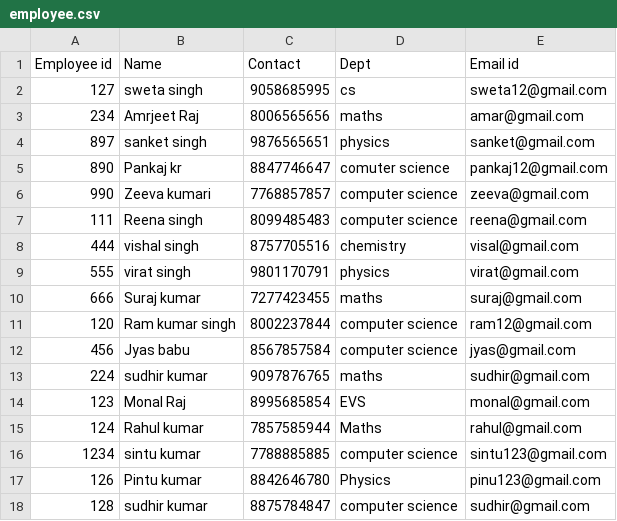
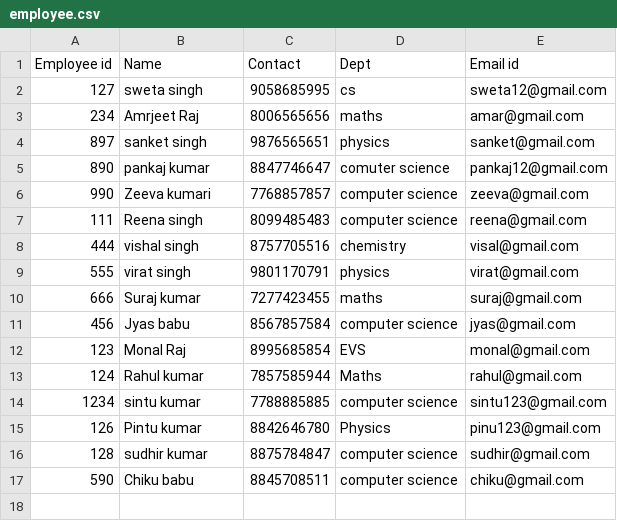
Before and after one commit to sudhirkr123/python-basic, a CSV file: 22AUG2022/employee.csv, drawn as a sheet.

```diff
--- a/22AUG2022/employee.csv
+++ b/22AUG2022/employee.csv
@@ -4,3 +4,3 @@ Employee id,Name,Contact,Dept,Email id
 897,sanket singh,9876565651,physics,sanket@gmail.com
-890,Pankaj kr,8847746647,comuter science,pankaj12@gmail.com
+890,pankaj kumar,8847746647,comuter science,pankaj12@gmail.com
 990,Zeeva kumari,7768857857,computer science,zeeva@gmail.com
@@ -10,5 +10,3 @@ Employee id,Name,Contact,Dept,Email id
 666,Suraj kumar,7277423455,maths,suraj@gmail.com
-120,Ram kumar singh,8002237844,computer science,ram12@gmail.com
 456,Jyas babu,8567857584,computer science,jyas@gmail.com
-224,sudhir kumar,9097876765,maths,sudhir@gmail.com
 123,Monal Raj,8995685854,EVS,monal@gmail.com
@@ -18 +16,2 @@ Employee id,Name,Contact,Dept,Email id
 128,sudhir kumar,8875784847,computer science,sudhir@gmail.com
+590,Chiku babu,8845708511,computer science,chiku@gmail.com
```
Also changed, not shown: 3 other files.
